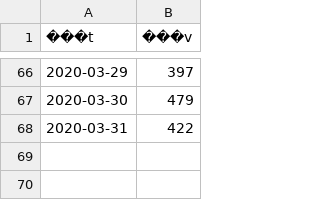
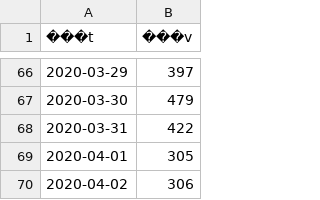
Before and after one commit to tsu-nera/hack-for-corona, a CSV file: rawdata/contacts.csv, drawn as a sheet; only a part is shown, gaps mark what is left out; the diff names each change by its address in the sheet, - before the commit and + after, or states it on an @@ line.

```diff
--- a/rawdata/contacts.csv
+++ b/rawdata/contacts.csv
+row 69: 2020-04-01 | 305
+row 70: 2020-04-02 | 306
```
Also changed, not shown: rawdata/patients.csv, rawdata/querent.csv, 2 other files.
